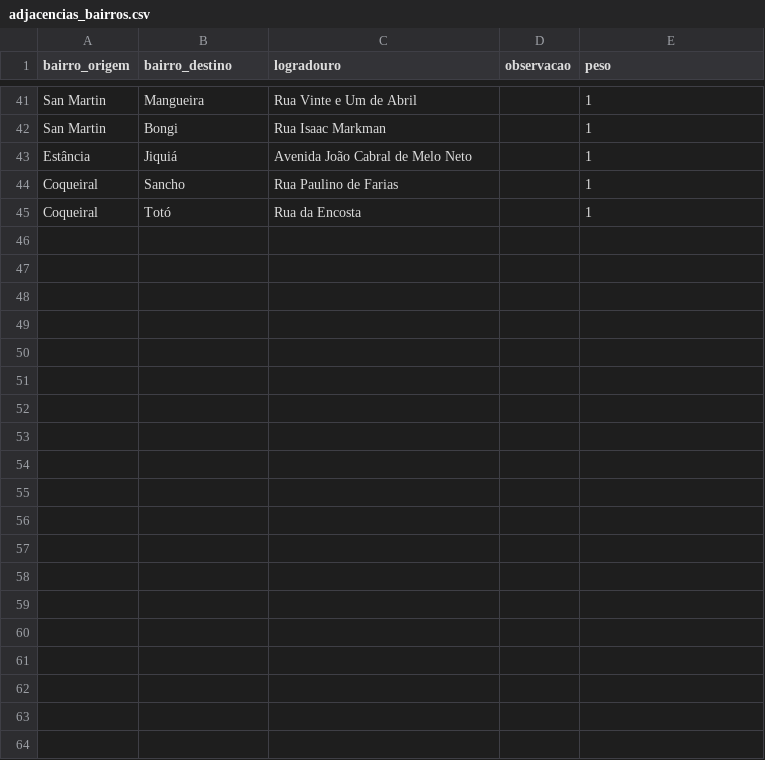
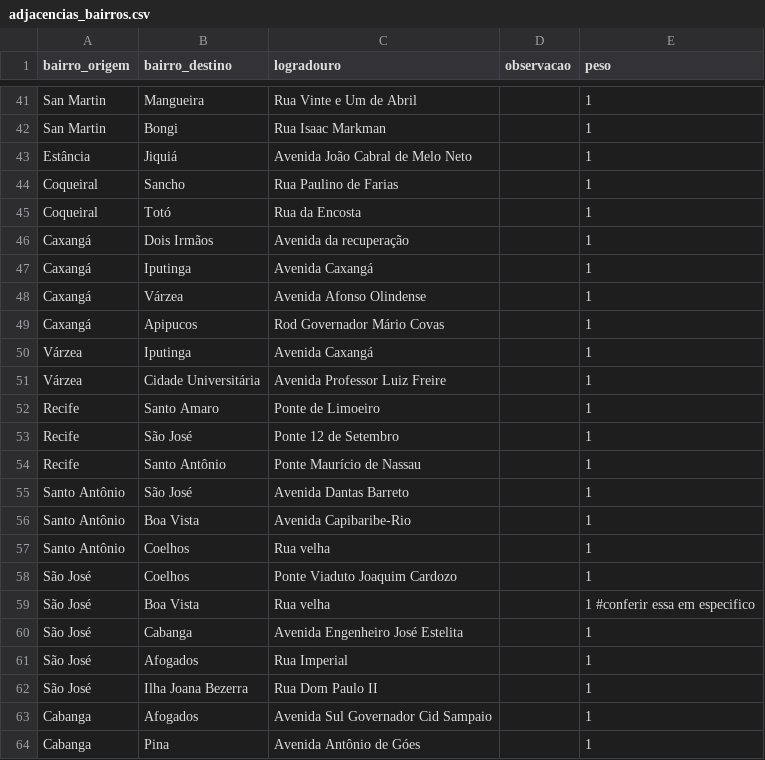
Before and after one commit to SilvioFittipald1/projeto-grafos, a CSV file: data/adjacencias_bairros.csv, drawn as a sheet; only a part is shown, gaps mark what is left out; the diff covers the shown part only.

```diff
--- a/data/adjacencias_bairros.csv
+++ b/data/adjacencias_bairros.csv
@@ -45 +45,20 @@ Coqueiral, Sancho, Rua Paulino de Farias, , 1
 Coqueiral, Totó, Rua da Encosta, , 1
+Caxangá, Dois Irmãos, Avenida da recuperação, , 1
+Caxangá, Iputinga, Avenida Caxangá, , 1
+Caxangá, Várzea, Avenida Afonso Olindense, , 1
+Caxangá, Apipucos, Rod Governador Mário Covas, , 1
+Várzea, Iputinga, Avenida Caxangá, , 1
+Várzea, Cidade Universitária, Avenida Professor Luiz Freire, , 1
+Recife, Santo Amaro, Ponte de Limoeiro, , 1
+Recife, São José, Ponte 12 de Setembro, , 1
+Recife, Santo Antônio, Ponte Maurício de Nassau, , 1
+Santo Antônio, São José, Avenida Dantas Barreto, , 1
+Santo Antônio, Boa Vista, Avenida Capibaribe-Rio, , 1
+Santo Antônio, Coelhos, Rua velha, , 1
+São José, Coelhos, Ponte Viaduto Joaquim Cardozo, , 1
+São José, Boa Vista, Rua velha, , 1 #conferir essa em especifico
+São José, Cabanga, Avenida Engenheiro José Estelita, , 1
+São José, Afogados, Rua Imperial, , 1
+São José, Ilha Joana Bezerra, Rua Dom Paulo II, , 1
+Cabanga, Afogados, Avenida Sul Governador Cid Sampaio, , 1
+Cabanga, Pina, Avenida Antônio de Góes, , 1
```
Also changed, not shown: 26 added rows elsewhere in this file, 1 other file.
